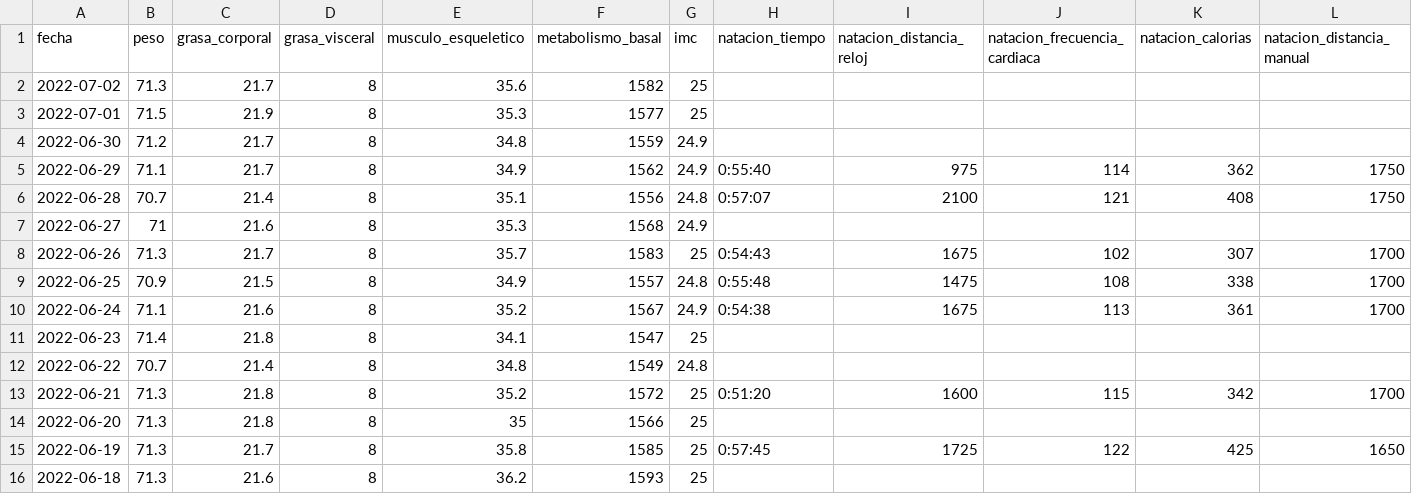
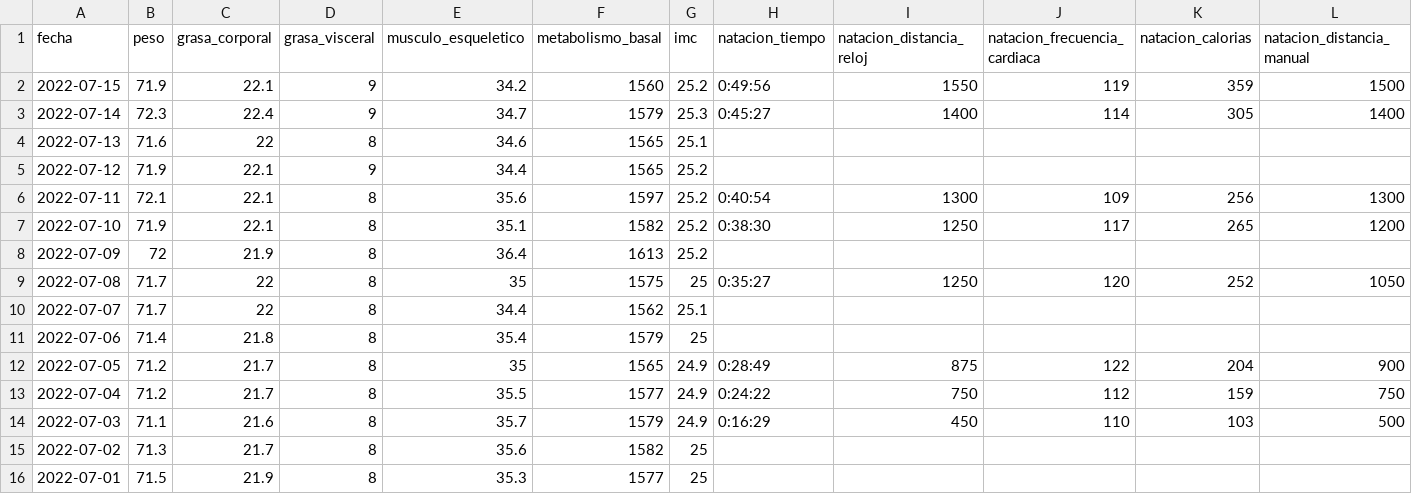
Before and after one commit to mfvargas/bioestadisticas, a CSV file: bioestadisticas.csv, drawn as a sheet; only a part is shown; the shorter side is filled out with more unchanged rows; rows hold the shown columns only; the diff names each change by its address in the sheet, - before the commit and + after, or states it on an @@ line.

```diff
--- a/bioestadisticas.csv
+++ b/bioestadisticas.csv
+row 2: 2022-07-15 | 71.9 | 22.1 | 9 | 34.2 | 1560 | 25.2 | 0:49:56 | 1550 | 119 | 359 | 1500
+row 3: 2022-07-14 | 72.3 | 22.4 | 9 | 34.7 | 1579 | 25.3 | 0:45:27 | 1400 | 114 | 305 | 1400
+row 4: 2022-07-13 | 71.6 | 22 | 8 | 34.6 | 1565 | 25.1
+row 5: 2022-07-12 | 71.9 | 22.1 | 9 | 34.4 | 1565 | 25.2
+row 6: 2022-07-11 | 72.1 | 22.1 | 8 | 35.6 | 1597 | 25.2 | 0:40:54 | 1300 | 109 | 256 | 1300
+row 7: 2022-07-10 | 71.9 | 22.1 | 8 | 35.1 | 1582 | 25.2 | 0:38:30 | 1250 | 117 | 265 | 1200
+row 8: 2022-07-09 | 72 | 21.9 | 8 | 36.4 | 1613 | 25.2
+row 9: 2022-07-08 | 71.7 | 22 | 8 | 35 | 1575 | 25 | 0:35:27 | 1250 | 120 | 252 | 1050
+row 10: 2022-07-07 | 71.7 | 22 | 8 | 34.4 | 1562 | 25.1
+row 11: 2022-07-06 | 71.4 | 21.8 | 8 | 35.4 | 1579 | 25
+row 12: 2022-07-05 | 71.2 | 21.7 | 8 | 35 | 1565 | 24.9 | 0:28:49 | 875 | 122 | 204 | 900
+row 13: 2022-07-04 | 71.2 | 21.7 | 8 | 35.5 | 1577 | 24.9 | 0:24:22 | 750 | 112 | 159 | 750
+row 14: 2022-07-03 | 71.1 | 21.6 | 8 | 35.7 | 1579 | 24.9 | 0:16:29 | 450 | 110 | 103 | 500
```
Also changed, not shown: 1 other file.
